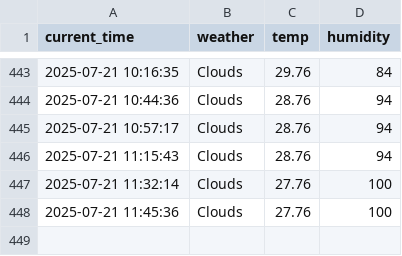
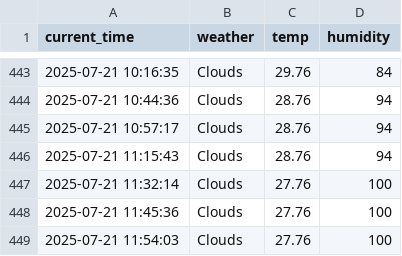
Before and after one commit to jinwooseuk/seoul_weather_5m, a CSV file: seoul_weather.csv, drawn as a sheet; only a part is shown, gaps mark what is left out; the diff names each change by its address in the sheet, - before the commit and + after, or states it on an @@ line.

```diff
--- a/seoul_weather.csv
+++ b/seoul_weather.csv
+row 449: 2025-07-21 11:54:03 | Clouds | 27.76 | 100
```
